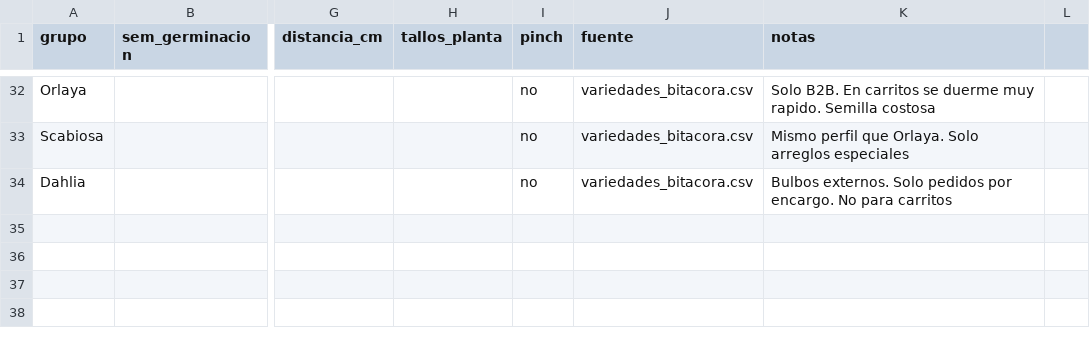
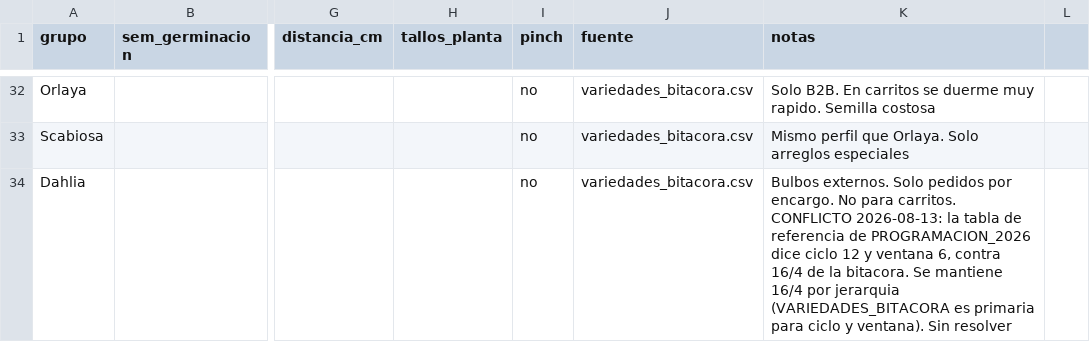
Before and after one commit to vanessakosa/operaciones-planificacion-siembra-dcb, a CSV file: 07-datos/ciclos_variedad.csv, drawn as a sheet; only a part is shown, gaps mark what is left out; the diff names each change by its address in the sheet, - before the commit and + after, or states it on an @@ line.

```diff
--- a/07-datos/ciclos_variedad.csv
+++ b/07-datos/ciclos_variedad.csv
-K34 (notas): …No para carritos
+K34 (notas): …No para carritos. CONFLICTO 2026-08-13: la tabla de referencia de PROGRAMACION_2026 dice ciclo 12 y ventana 6, contra 16/4 de la bitacora. Se mantiene 16/4 por jerarquia (VARIEDADES_BITACORA es primaria para ciclo y ventana). Sin resolver
```
Also changed, not shown: 1 other file.
